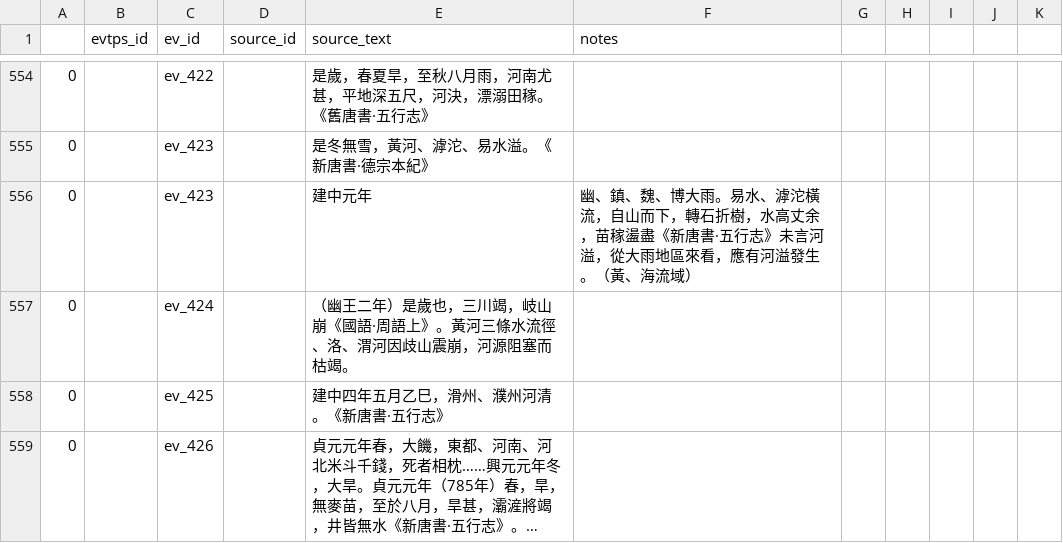
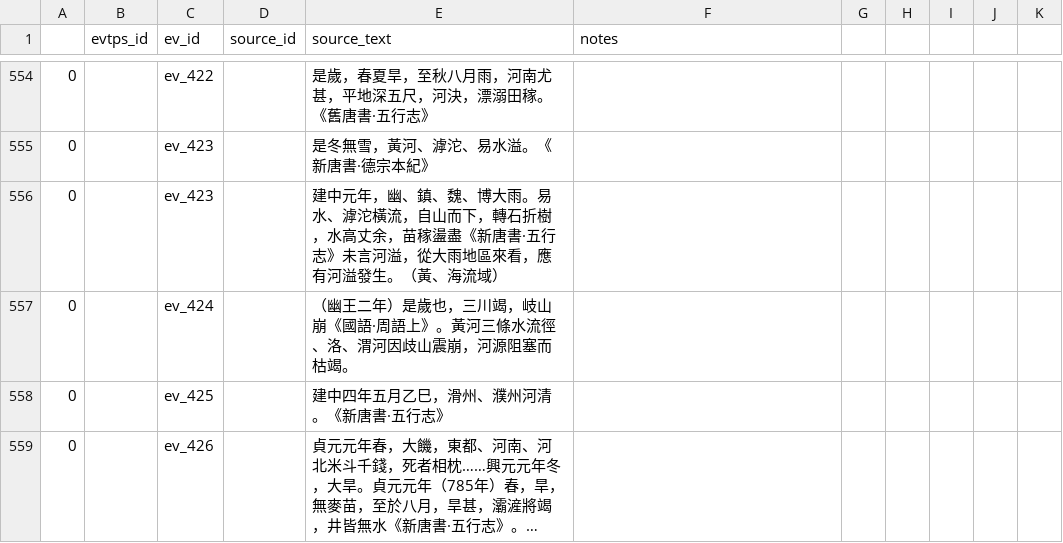
Before and after one commit to YellowRiverDatabase/geodata, a CSV file: relational-datadata/yrdb_events_to_sources.csv, drawn as a sheet; only a part is shown, gaps mark what is left out; long unchanged cells end in ….

Commit message:
Update yrdb_events_to_sources.csv
fix mistake in line 556 with comma instead of chinese character

```diff
--- a/relational-datadata/yrdb_events_to_sources.csv
+++ b/relational-datadata/yrdb_events_to_sources.csv
@@ -555,3 +555,3 @@
 0,,ev_423,,是冬無雪，黃河、滹沱、易水溢。《新唐書·德宗本紀》,
-0,,ev_423,,建中元年,幽、鎮、魏、博大雨。易水、滹沱橫流，自山而下，轉石折樹，水高丈余，苗稼盪盡《新唐書·五行志》未言河溢，從大雨地區來看，應有河溢發生。（黃、海流域）,
+0,,ev_423,,建中元年，幽、鎮、魏、博大雨。易水、滹沱橫流，自山而下，轉石折樹，水高丈余，苗稼盪盡《新唐書·五行志》未言河溢，從大雨地區來看，應有河溢發生。（黃、海流域）,
 0,,ev_424,,（幽王二年）是歲也，三川竭，岐山崩《國語·周語上》。黃河三條水流徑、洛、渭河因歧山震崩，河源阻塞而枯竭。,
```
